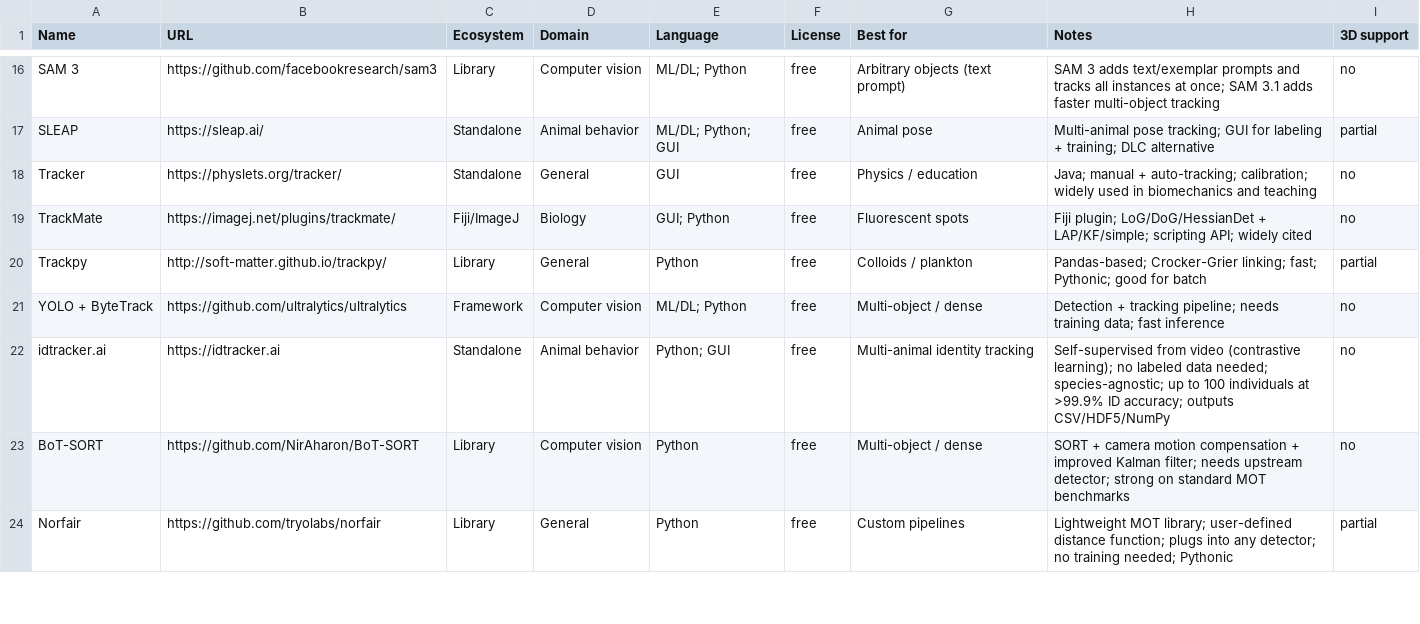
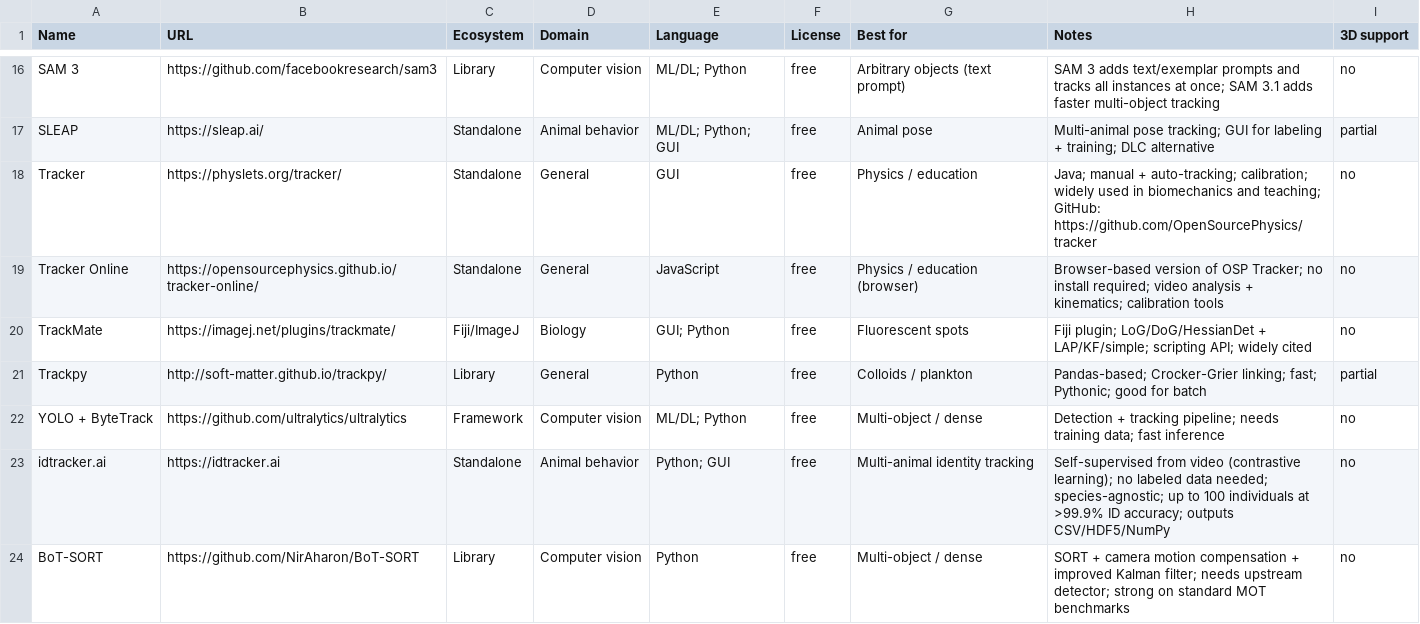
Before and after one commit to rodrigo-j-goncalves/awesome-trackers, a CSV file: trackers.csv, drawn as a sheet; only a part is shown, gaps mark what is left out; the shorter side is filled out with more unchanged rows.

Commit message:
Add Tracker Online; add GitHub URL to Tracker notes
- New entry: Tracker Online (OSP browser-based version)
- Tracker: added GitHub repo URL to Notes field

```diff
--- a/trackers.csv
+++ b/trackers.csv
@@ -17,3 +17,4 @@ SAM 3,https://github.com/facebookresearch/sam3,Library,Computer vision,ML/DL; Py
 SLEAP,https://sleap.ai/,Standalone,Animal behavior,ML/DL; Python; GUI,free,Animal pose,Multi-animal pose tracking; GUI for labeling + training; DLC alternative,partial
-Tracker,https://physlets.org/tracker/,Standalone,General,GUI,free,Physics / education,Java; manual + auto-tracking; calibration; widely used in biomechanics and teaching,no
+Tracker,https://physlets.org/tracker/,Standalone,General,GUI,free,Physics / education,Java; manual + auto-tracking; calibration; widely used in biomechanics and teaching; GitHub: https://github.com/OpenSourcePhysics/tracker,no
+Tracker Online,https://opensourcephysics.github.io/tracker-online/,Standalone,General,JavaScript,free,Physics / education (browser),Browser-based version of OSP Tracker; no install required; video analysis + kinematics; calibration tools,no
 TrackMate,https://imagej.net/plugins/trackmate/,Fiji/ImageJ,Biology,GUI; Python,free,Fluorescent spots,Fiji plugin; LoG/DoG/HessianDet + LAP/KF/simple; scripting API; widely cited,no
```
Also changed, not shown: 1 other file.
